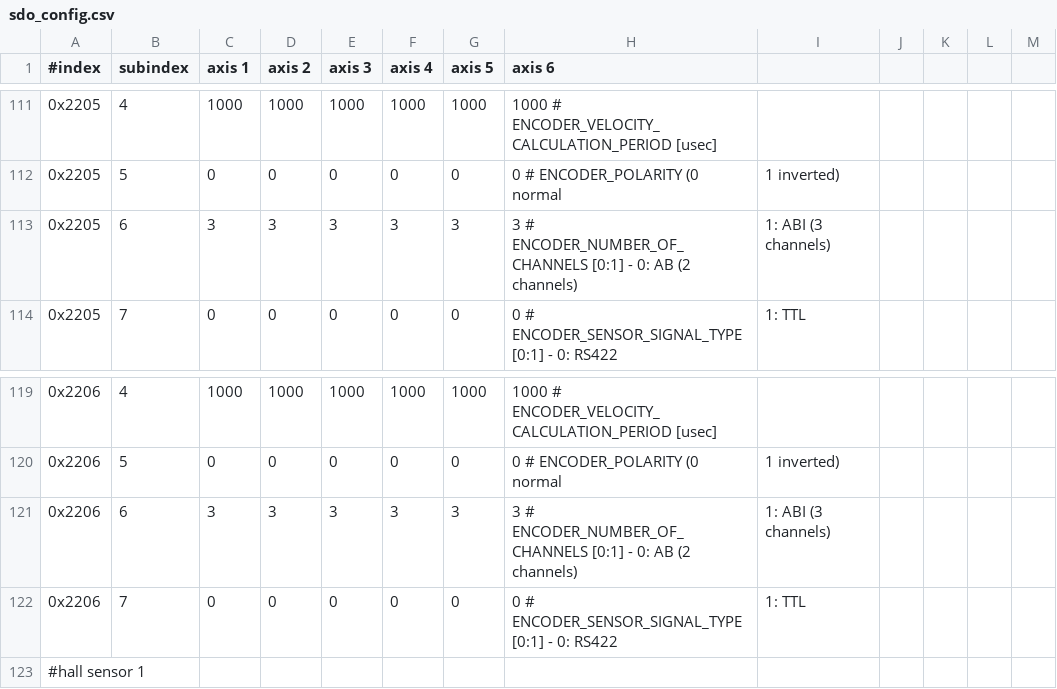
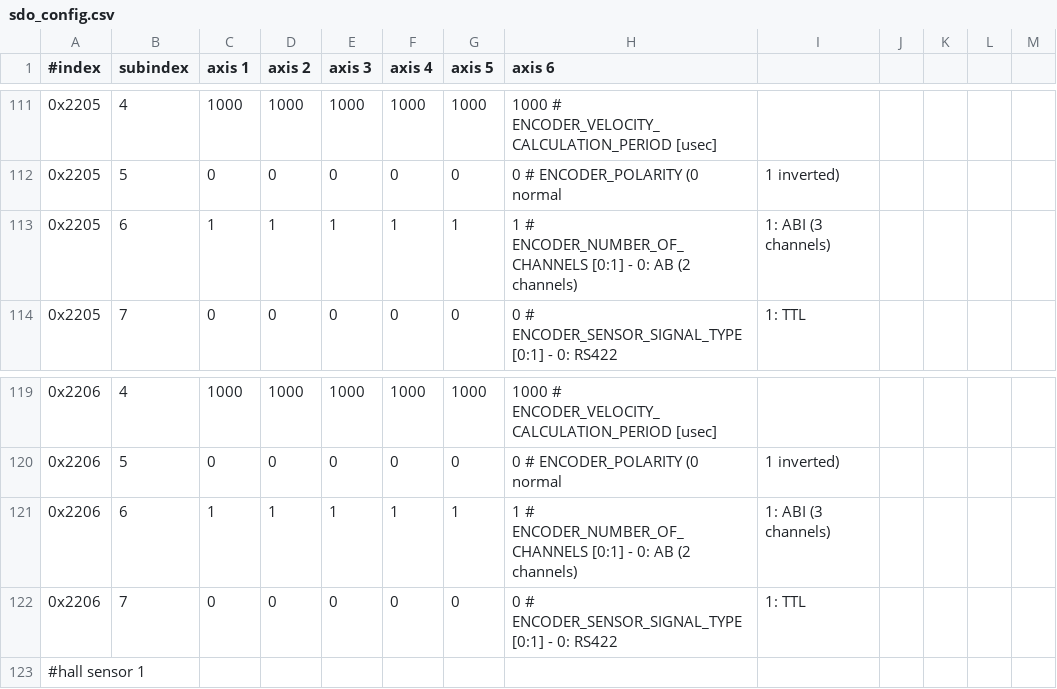
Before and after one commit to xudeng22/sc_sncn_ethercat_drive, a CSV file: examples/app_demo_master_ethercat_tuning/sdo_config/sdo_config.csv, drawn as a sheet; only a part is shown, gaps mark what is left out.

Commit message:
fix default values for Incremental Encoder

```diff
--- a/examples/app_demo_master_ethercat_tuning/sdo_config/sdo_config.csv
+++ b/examples/app_demo_master_ethercat_tuning/sdo_config/sdo_config.csv
@@ -112,3 +112,3 @@
 0x2205,        5,           0,           0,           0,           0,           0,           0 # ENCODER_POLARITY (0 normal,  1 inverted)
-0x2205,        6,           3,           3,           3,           3,           3,           3 # ENCODER_NUMBER_OF_CHANNELS [0:1] - 0: AB (2 channels), 1: ABI (3 channels)
+0x2205,        6,           1,           1,           1,           1,           1,           1 # ENCODER_NUMBER_OF_CHANNELS [0:1] - 0: AB (2 channels), 1: ABI (3 channels)
 0x2205,        7,           0,           0,           0,           0,           0,           0 # ENCODER_SENSOR_SIGNAL_TYPE [0:1] - 0: RS422, 1: TTL
@@ -120,3 +120,3 @@
 0x2206,        5,           0,           0,           0,           0,           0,           0 # ENCODER_POLARITY (0 normal,  1 inverted)
-0x2206,        6,           3,           3,           3,           3,           3,           3 # ENCODER_NUMBER_OF_CHANNELS [0:1] - 0: AB (2 channels), 1: ABI (3 channels)
+0x2206,        6,           1,           1,           1,           1,           1,           1 # ENCODER_NUMBER_OF_CHANNELS [0:1] - 0: AB (2 channels), 1: ABI (3 channels)
 0x2206,        7,           0,           0,           0,           0,           0,           0 # ENCODER_SENSOR_SIGNAL_TYPE [0:1] - 0: RS422, 1: TTL
```
